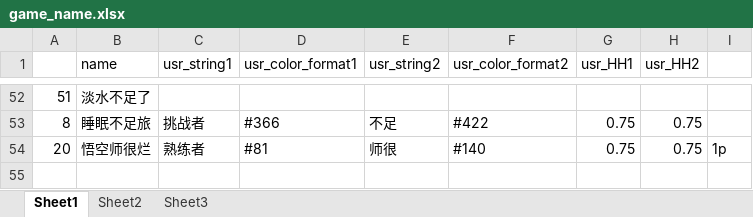
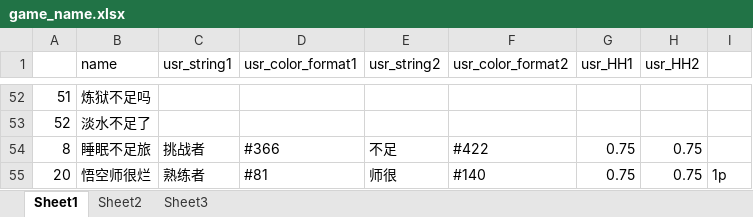
Before and after one commit to Lightman-yang/webdriver_new, an Excel workbook: lw/game_name.xlsx, sheet Sheet1, drawn as a sheet; only a part is shown, gaps mark what is left out; the shorter side is filled out with more unchanged rows; values as stored, in another font and other column widths than the file's, no cell formats; the diff covers the shown part only; the diff names each change by its address in the sheet, - before the commit and + after, or states it on an @@ line.

```diff
--- a/lw/game_name.xlsx (sheet Sheet1)
+++ b/lw/game_name.xlsx (sheet Sheet1)
-B52 (name): 淡水不足了
+B52 (name): 炼狱不足吗
+row 53: 52 | 淡水不足了
```
Also changed, not shown: 32 edited cells elsewhere in this sheet, cell formats, 1 other file.
